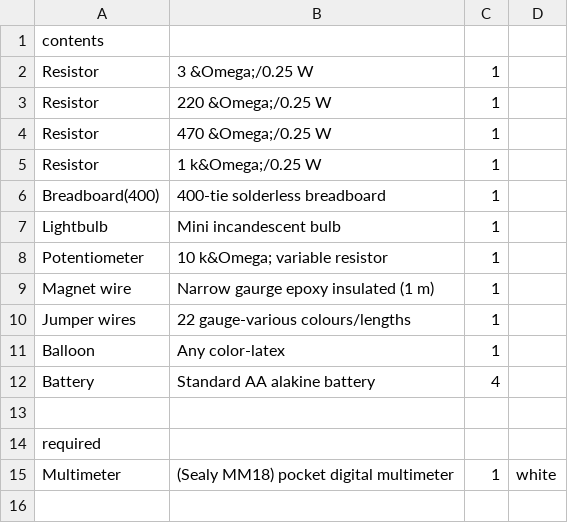
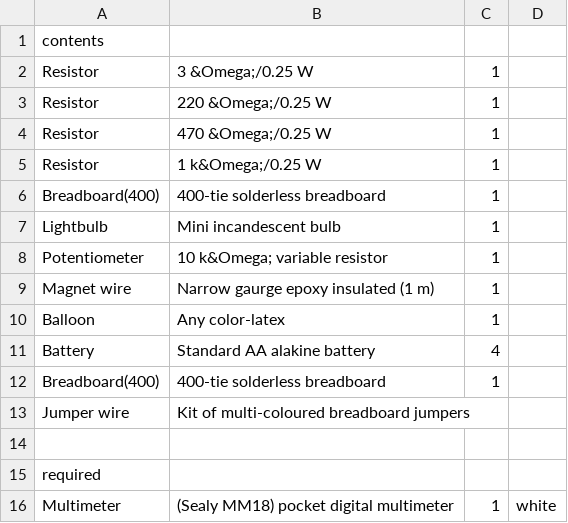
Before and after one commit to NoBlackBoxes/LastBlackBox, a CSV file: boxes/electrons/materials.csv, drawn as a sheet.

Commit message:
Added materials/datasheets

```diff
--- a/boxes/electrons/materials.csv
+++ b/boxes/electrons/materials.csv
@@ -9,5 +9,6 @@ Potentiometer,10 k&Omega; variable resistor,1,,
 Magnet wire,Narrow gaurge epoxy insulated (1 m),1,,
-Jumper wires,22 gauge-various colours/lengths,1,,
 Balloon,Any color-latex,1,,
 Battery,Standard AA alakine battery,4,,
+Breadboard(400),400-tie solderless breadboard,1,,
+Jumper wire,Kit of multi-coloured breadboard jumpers,,,
 ,,,,
```
Also changed, not shown: boxes/systems/materials.csv, boxes/white/materials.csv, 33 other files.
